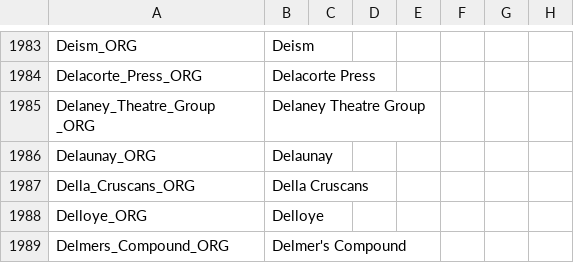
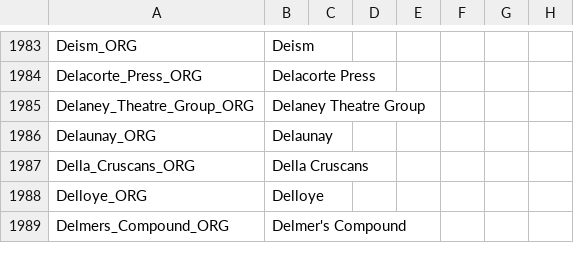
Before and after one commit to cwrc/RDF-extraction, a CSV file: Biography/orgNames.csv, drawn as a sheet; only a part is shown, gaps mark what is left out; ↵ is a line break in a cell; the diff names each change by its address in the sheet, - before the commit and + after, or states it on an @@ line.

```diff
--- a/Biography/orgNames.csv
+++ b/Biography/orgNames.csv
-A1985: Delaney_Theatre_Group ↵ _ORG
+A1985: Delaney_Theatre_Group_ORG
```
Also changed, not shown: 6 other files.
